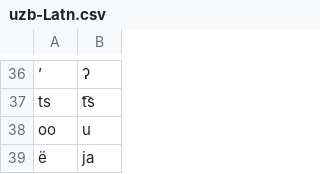
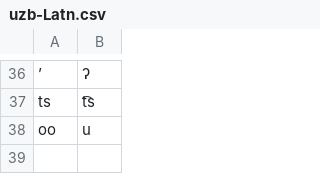
Before and after one commit to dmort27/epitran, a CSV file: epitran/data/uzb-Latn.csv, drawn as a sheet; only a part is shown, gaps mark what is left out.

Commit message:
Removed redundant line from uzb-Latn mapping

```diff
--- a/epitran/data/uzb-Latn.csv
+++ b/epitran/data/uzb-Latn.csv
@@ -38,2 +38 @@ ts,t͡s
 oo,u
-ë,ja
```
